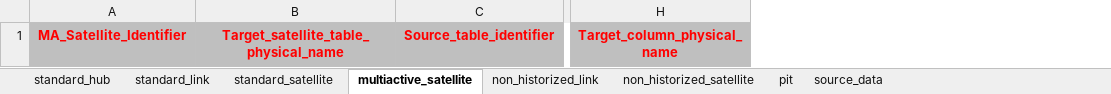
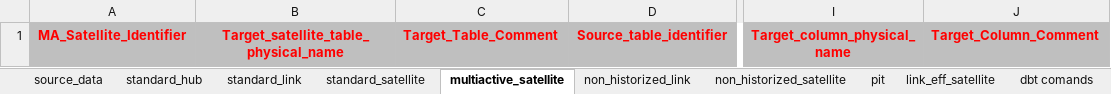
Before and after one commit to universe-designer/dv-starter, an Excel workbook: templates/Excel/turbovault4dbt_scott.xlsx, sheet multiactive_satellite, drawn as a sheet; only a part is shown, gaps mark what is left out; values as stored, in another font and other column widths than the file's, no borders; the diff names each change by its address in the sheet, - before the commit and + after, or states it on an @@ line.

```diff
--- a/templates/Excel/turbovault4dbt_scott.xlsx (sheet multiactive_satellite)
+++ b/templates/Excel/turbovault4dbt_scott.xlsx (sheet multiactive_satellite)
+sheet tab: link_eff_satellite
+sheet tab: dbt comands
@@ sheet tab order changed: source_data | standard_hub | standard_link | standard_satellite | multiactive_satellite | non_historized_link | non_historized_satellite | pit | link_eff_satellite | dbt comands @@
+column C, row 1: Target_Table_Comment
+column J, row 1: Target_Column_Comment
```
Also changed, not shown: sheet standard_link, sheet standard_satellite, sheet standard_hub, sheet non_historized_link, sheet source_data.
